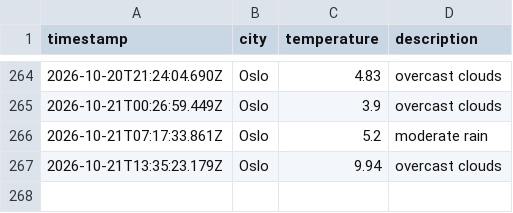
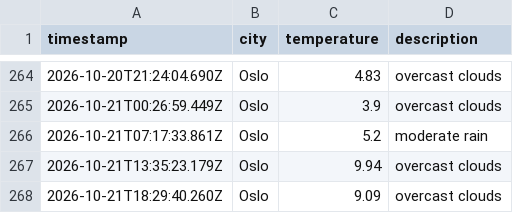
Before and after one commit to AshSensei13/weather-data-ops, a CSV file: data/weather_log.csv, drawn as a sheet; only a part is shown, gaps mark what is left out; the diff names each change by its address in the sheet, - before the commit and + after, or states it on an @@ line.

```diff
--- a/data/weather_log.csv
+++ b/data/weather_log.csv
+row 268: 2026-10-21T18:29:40.260Z | Oslo | 9.09 | overcast clouds
```
Also changed, not shown: 1 other file.
